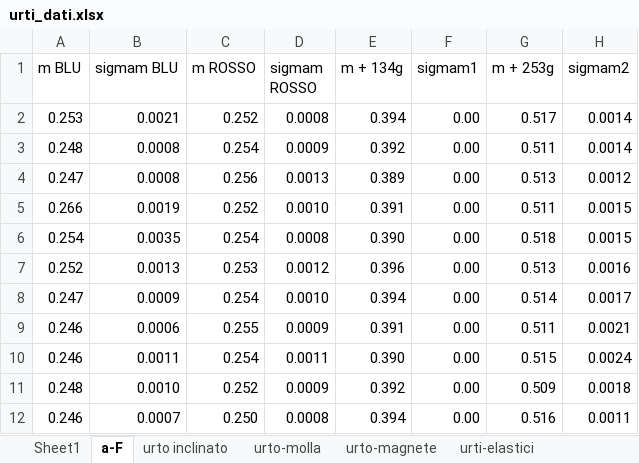
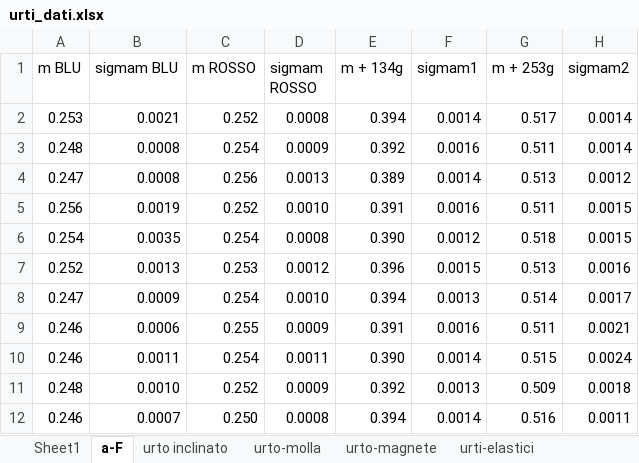
Before and after one commit to CarminatiGiovanni/LaboratorioFisica1, an Excel workbook: URTI/urti_dati.xlsx, sheet a-F, drawn as a sheet; values as stored, in another font and other column widths than the file's, no borders; the diff names each change by its address in the sheet, - before the commit and + after, or states it on an @@ line.

```diff
--- a/URTI/urti_dati.xlsx (sheet a-F)
+++ b/URTI/urti_dati.xlsx (sheet a-F)
-F2 (sigmam1): 0.00
+F2 (sigmam1): 0.0014
-F3 (sigmam1): 0.00
+F3 (sigmam1): 0.0016
-F4 (sigmam1): 0.00
+F4 (sigmam1): 0.0014
-A5 (m BLU): 0.266
+A5 (m BLU): 0.256
-F5 (sigmam1): 0.00
+F5 (sigmam1): 0.0016
-F6 (sigmam1): 0.00
+F6 (sigmam1): 0.0012
-F7 (sigmam1): 0.00
+F7 (sigmam1): 0.0015
-F8 (sigmam1): 0.00
+F8 (sigmam1): 0.0013
-F9 (sigmam1): 0.00
+F9 (sigmam1): 0.0016
-F10 (sigmam1): 0.00
+F10 (sigmam1): 0.0014
-F11 (sigmam1): 0.00
+F11 (sigmam1): 0.0013
-F12 (sigmam1): 0.00
+F12 (sigmam1): 0.0014
```
Also changed, not shown: 4 other files.
